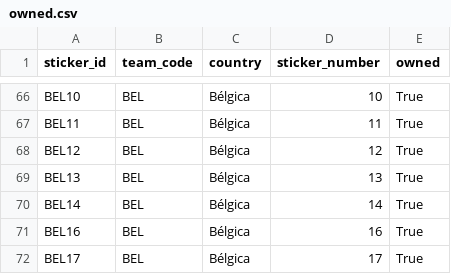
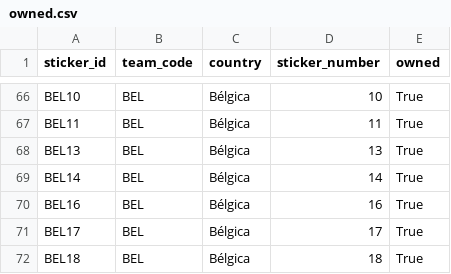
Before and after one commit to RafaSartorel/figurinhas-copa-2026, a CSV file: data/owned.csv, drawn as a sheet; only a part is shown, gaps mark what is left out; the shorter side is filled out with more unchanged rows.

```diff
--- a/data/owned.csv
+++ b/data/owned.csv
@@ -67,3 +67,2 @@ BEL10,BEL,Bélgica,10,True
 BEL11,BEL,Bélgica,11,True
-BEL12,BEL,Bélgica,12,True
 BEL13,BEL,Bélgica,13,True
```
Also changed, not shown: data/missing.csv, 6 other files.
